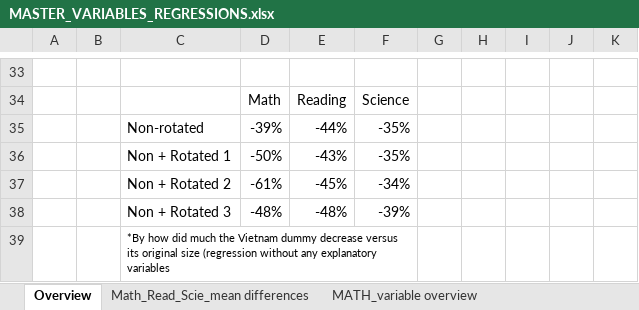
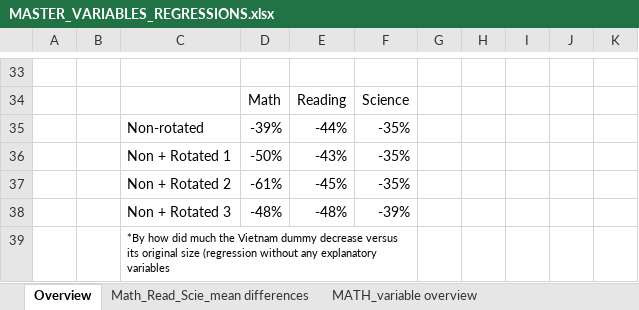
Before and after one commit to Zagamog/PISA_PAPER, an Excel workbook: Excel/MASTER_VARIABLES_REGRESSIONS.xlsx, sheet Overview, drawn as a sheet; only a part is shown, gaps mark what is left out; values as stored, in another font and other column widths than the file's, no borders; charts and pictures not drawn; the diff names each change by its address in the sheet, - before the commit and + after, or states it on an @@ line.

```diff
--- a/Excel/MASTER_VARIABLES_REGRESSIONS.xlsx (sheet Overview)
+++ b/Excel/MASTER_VARIABLES_REGRESSIONS.xlsx (sheet Overview)
-F37: -34%
+F37: -35%
```
Also changed, not shown: sheet READ_Regression Output, sheet SCIE_Regression Output, sheet SCIE_Decerasing Variables, sheet MATH_variable overview, sheet SCIE_variables overview, sheet READ_variables overview, other sheet tabs.
